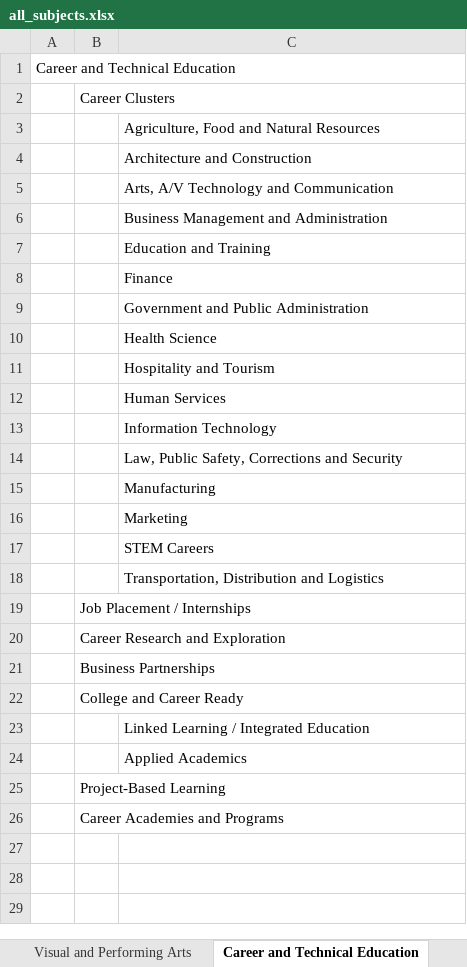
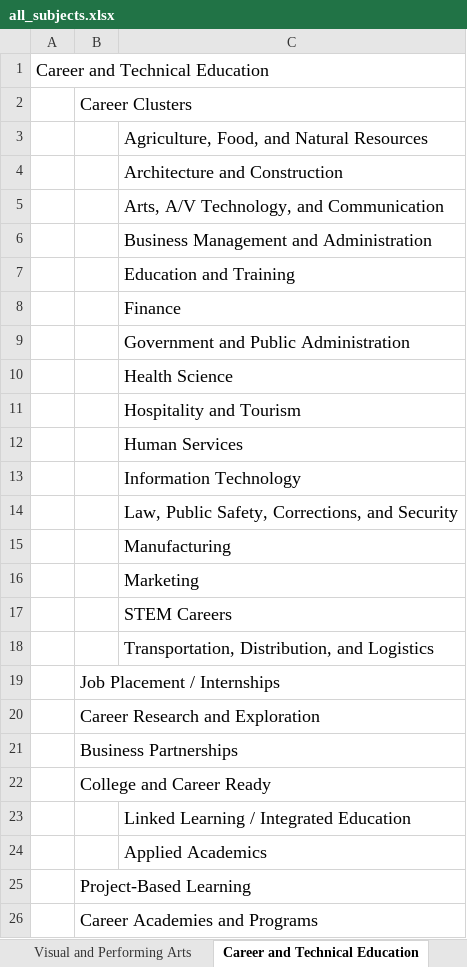
Before and after one commit to navnorth/lr-search-widget, an Excel workbook: data/subjects/all_subjects.xlsx, sheet Career and Technical Education, drawn as a sheet; values as stored, in another font and other column widths than the file's, no borders; the diff names each change by its address in the sheet, - before the commit and + after, or states it on an @@ line.

```diff
--- a/data/subjects/all_subjects.xlsx (sheet Career and Technical Education)
+++ b/data/subjects/all_subjects.xlsx (sheet Career and Technical Education)
@@ A1 text size: larger @@
@@ B2 text size: larger @@
-C3: Agriculture, Food and Natural Resources
+C3: Agriculture, Food, and Natural Resources
@@ C3:C18 text size: larger @@
-C5: Arts, A/V Technology and Communication
+C5: Arts, A/V Technology, and Communication
-C14: Law, Public Safety, Corrections and Security
+C14: Law, Public Safety, Corrections, and Security
-C18: Transportation, Distribution and Logistics
+C18: Transportation, Distribution, and Logistics
@@ B19:B22 text size: larger @@
@@ C23:C24 text size: larger @@
@@ B25:B26 text size: larger @@
```
Also changed, not shown: sheet ELA, sheet Science, sheet Visual and Performing Arts, sheet Special Needs, sheet World Languages, sheet STEM, 5 more sheets.
